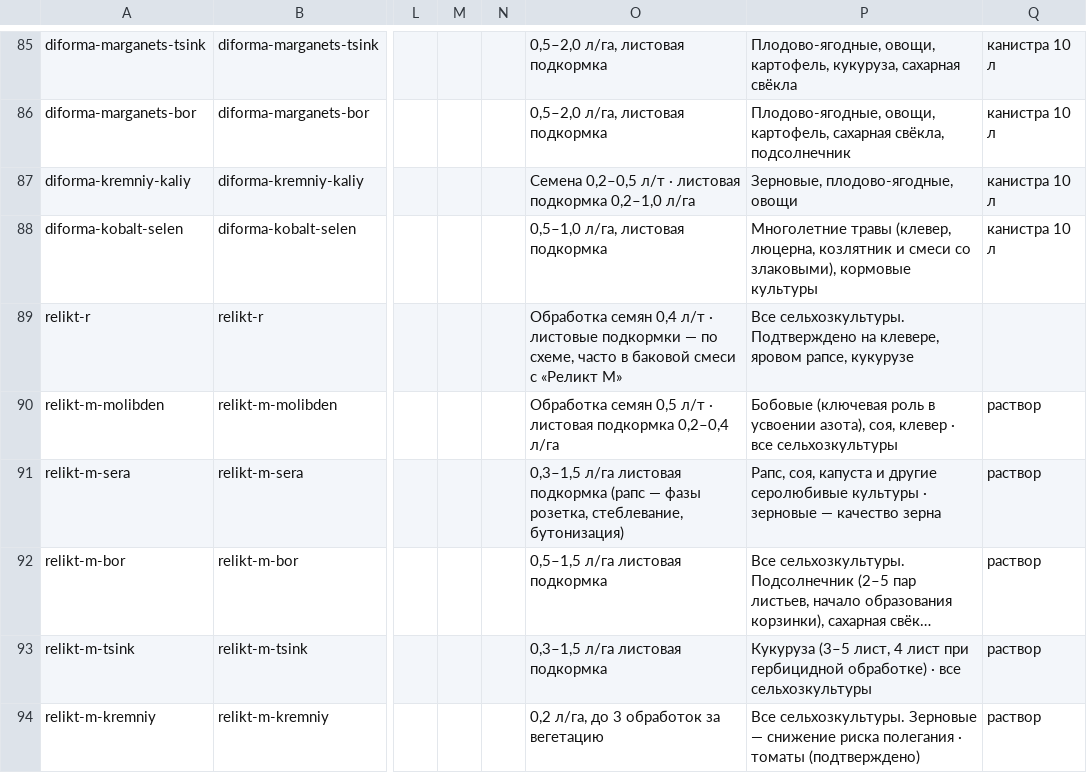
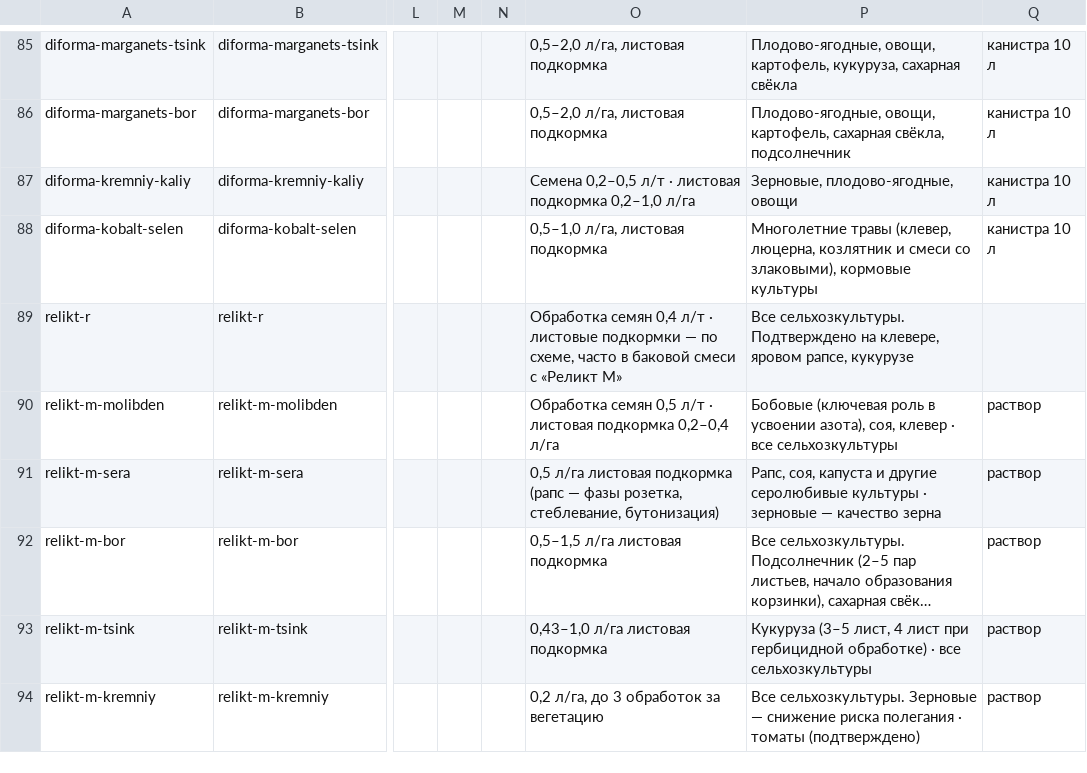
Before and after one commit to fagencymarketing-coder/Saturn, a CSV file: catalogs/tilda-import-pravki-04-10.csv, drawn as a sheet; only a part is shown, gaps mark what is left out; long unchanged cells end in …; the diff covers the shown part only; the diff names each change by its address in the sheet, - before the commit and + after, or states it on an @@ line.

```diff
--- a/catalogs/tilda-import-pravki-04-10.csv
+++ b/catalogs/tilda-import-pravki-04-10.csv
-O91: 0,3–1,5 л/га листовая…
+O91: 0,5 л/га листовая…
-O93: 0,3–1,5 л/га листовая подкормка
+O93: 0,43–1,0 л/га листовая подкормка
```
Also changed, not shown: 1 removed row and 2 edited cells elsewhere in this file, 3 other files.
